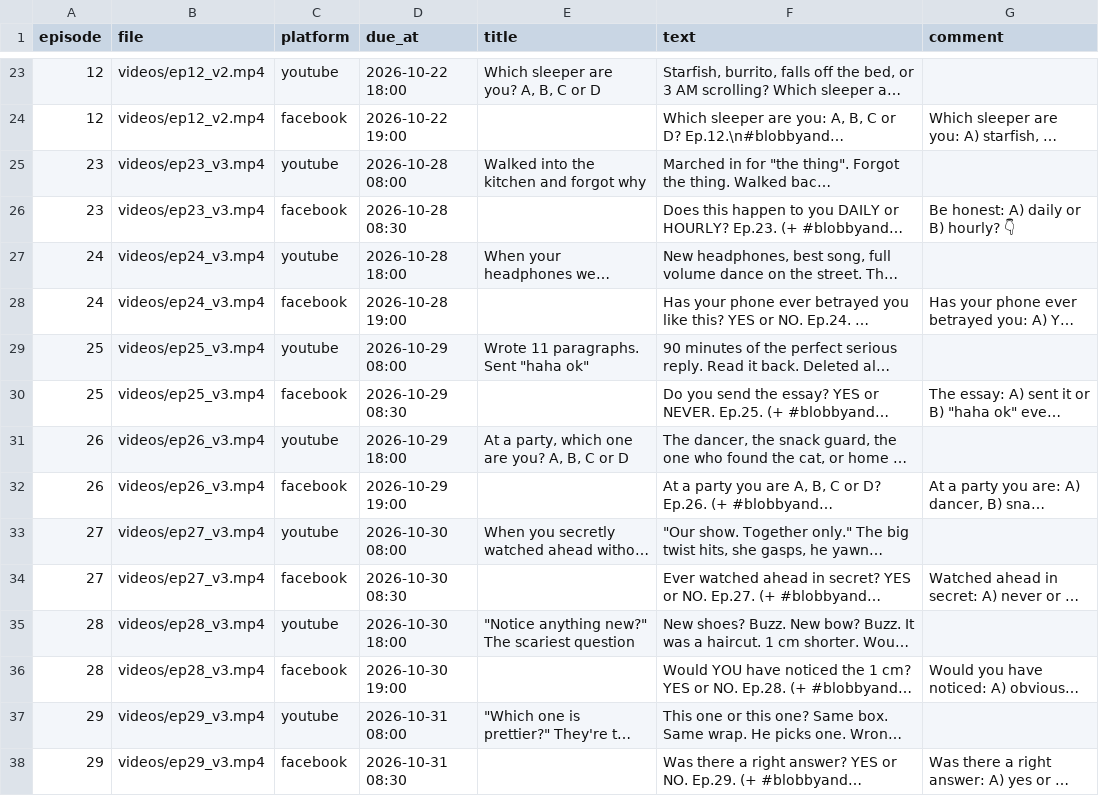
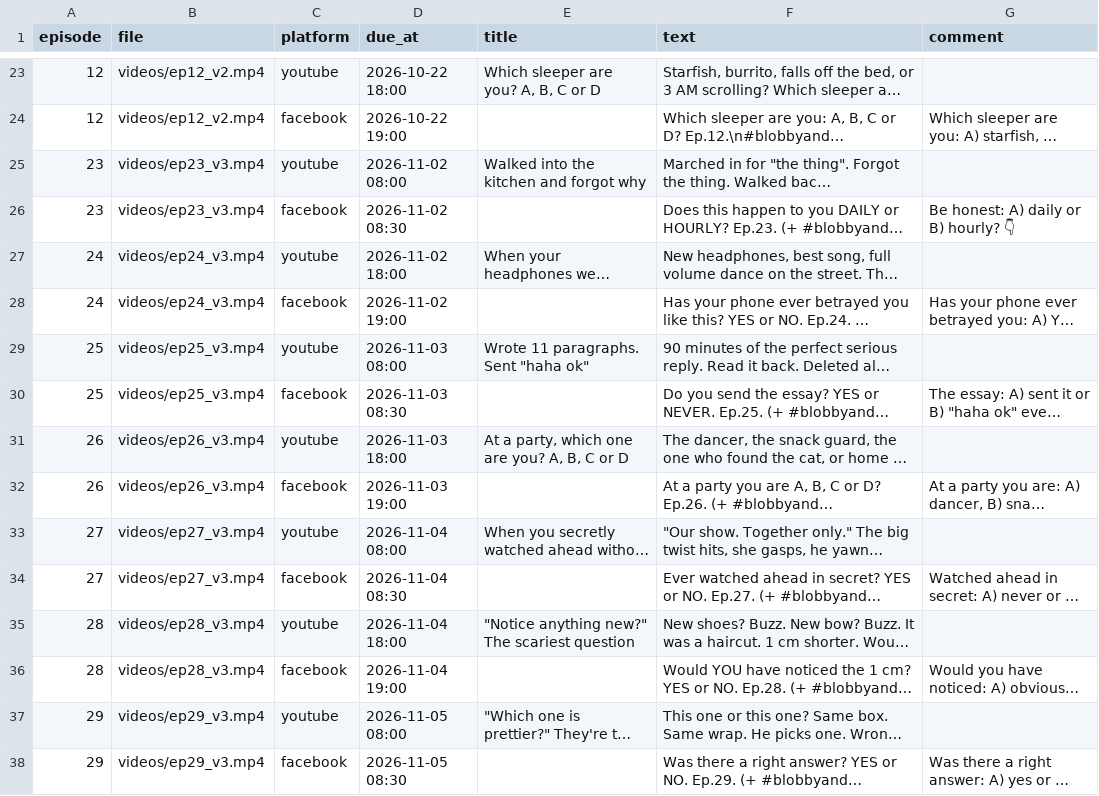
Before and after one commit to devsuresh120-coder/blobby-publish, a CSV file: queue/schedule.csv, drawn as a sheet; only a part is shown, gaps mark what is left out; long unchanged cells end in …; the diff covers the shown part only; the diff names each change by its address in the sheet, - before the commit and + after, or states it on an @@ line.

```diff
--- a/queue/schedule.csv
+++ b/queue/schedule.csv
-D25 (due_at): 2026-10-28 08:00
+D25 (due_at): 2026-11-02 08:00
-D26 (due_at): 2026-10-28 08:30
+D26 (due_at): 2026-11-02 08:30
-D27 (due_at): 2026-10-28 18:00
+D27 (due_at): 2026-11-02 18:00
-D28 (due_at): 2026-10-28 19:00
+D28 (due_at): 2026-11-02 19:00
-D29 (due_at): 2026-10-29 08:00
+D29 (due_at): 2026-11-03 08:00
-D30 (due_at): 2026-10-29 08:30
+D30 (due_at): 2026-11-03 08:30
-D31 (due_at): 2026-10-29 18:00
+D31 (due_at): 2026-11-03 18:00
-D32 (due_at): 2026-10-29 19:00
+D32 (due_at): 2026-11-03 19:00
-D33 (due_at): 2026-10-30 08:00
+D33 (due_at): 2026-11-04 08:00
-D34 (due_at): 2026-10-30 08:30
+D34 (due_at): 2026-11-04 08:30
-D35 (due_at): 2026-10-30 18:00
+D35 (due_at): 2026-11-04 18:00
-D36 (due_at): 2026-10-30 19:00
+D36 (due_at): 2026-11-04 19:00
-D37 (due_at): 2026-10-31 08:00
+D37 (due_at): 2026-11-05 08:00
-D38 (due_at): 2026-10-31 08:30
+D38 (due_at): 2026-11-05 08:30
```
Also changed, not shown: 20 added rows and 22 edited cells elsewhere in this file, 11 other files.
